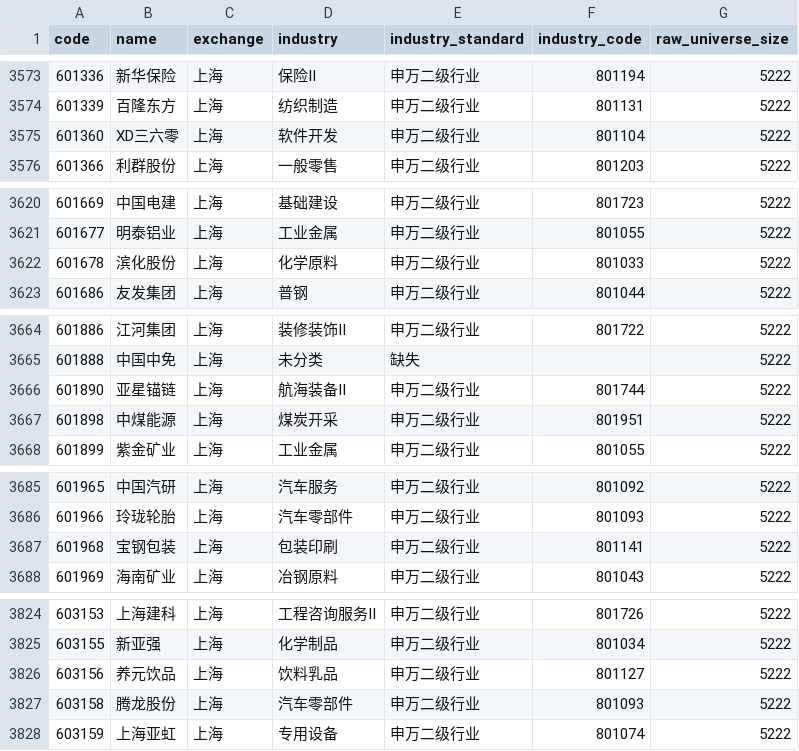
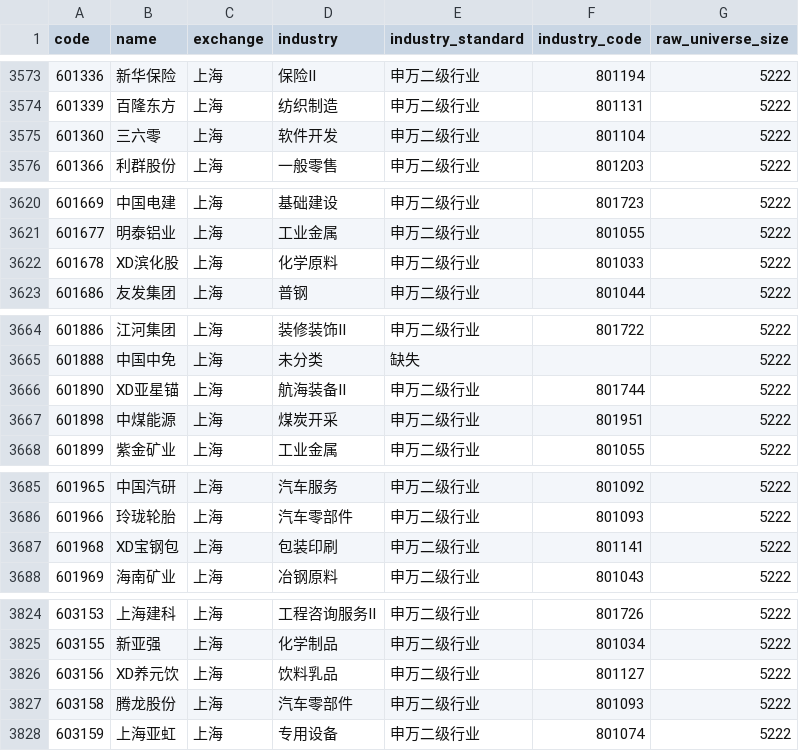
Before and after one commit to Yaohuizhongliu/a-share-picker, a CSV file: reports/latest/universe_industries.csv, drawn as a sheet; only a part is shown, gaps mark what is left out; the diff covers the shown part only.

```diff
--- a/reports/latest/universe_industries.csv
+++ b/reports/latest/universe_industries.csv
@@ -3574,3 +3574,3 @@
 601339,百隆东方,上海,纺织制造,申万二级行业,801131,5222
-601360,XD三六零,上海,软件开发,申万二级行业,801104,5222
+601360,三六零,上海,软件开发,申万二级行业,801104,5222
 601366,利群股份,上海,一般零售,申万二级行业,801203,5222
@@ -3621,3 +3621,3 @@
 601677,明泰铝业,上海,工业金属,申万二级行业,801055,5222
-601678,滨化股份,上海,化学原料,申万二级行业,801033,5222
+601678,XD滨化股,上海,化学原料,申万二级行业,801033,5222
 601686,友发集团,上海,普钢,申万二级行业,801044,5222
@@ -3665,3 +3665,3 @@
 601888,中国中免,上海,未分类,缺失,,5222
-601890,亚星锚链,上海,航海装备Ⅱ,申万二级行业,801744,5222
+601890,XD亚星锚,上海,航海装备Ⅱ,申万二级行业,801744,5222
 601898,中煤能源,上海,煤炭开采,申万二级行业,801951,5222
@@ -3686,3 +3686,3 @@
 601966,玲珑轮胎,上海,汽车零部件,申万二级行业,801093,5222
-601968,宝钢包装,上海,包装印刷,申万二级行业,801141,5222
+601968,XD宝钢包,上海,包装印刷,申万二级行业,801141,5222
 601969,海南矿业,上海,冶钢原料,申万二级行业,801043,5222
@@ -3825,3 +3825,3 @@
 603155,新亚强,上海,化学制品,申万二级行业,801034,5222
-603156,养元饮品,上海,饮料乳品,申万二级行业,801127,5222
+603156,XD养元饮,上海,饮料乳品,申万二级行业,801127,5222
 603158,腾龙股份,上海,汽车零部件,申万二级行业,801093,5222
```
Also changed, not shown: 20 edited cells elsewhere in this file, reports/latest/recommendations.csv, reports/latest/research/adaptive_daily_decisions.csv, 14 other files.
